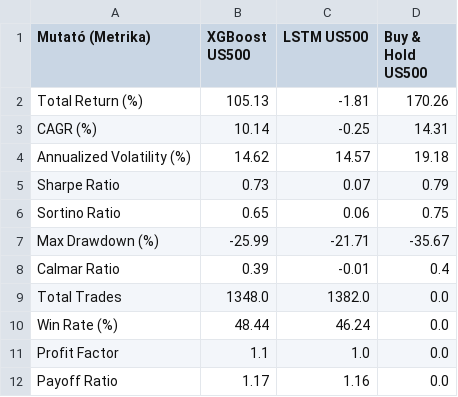
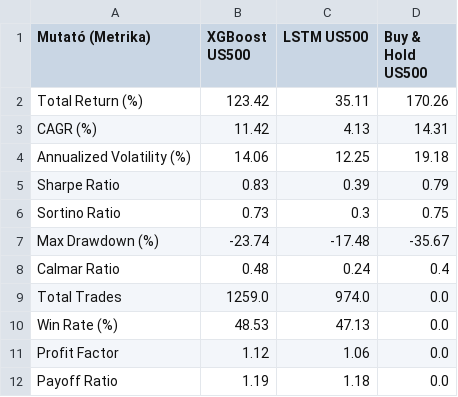
Before and after one commit to cyberakos/sp500-trend-classification, a CSV file: reports/backtest_metrics_comparison_us500.csv, drawn as a sheet.

```diff
--- a/reports/backtest_metrics_comparison_us500.csv
+++ b/reports/backtest_metrics_comparison_us500.csv
@@ -1,12 +1,12 @@
 Mutató (Metrika),XGBoost US500,LSTM US500,Buy & Hold US500
-Total Return (%),105.13,-1.81,170.26
-CAGR (%),10.14,-0.25,14.31
-Annualized Volatility (%),14.62,14.57,19.18
-Sharpe Ratio,0.73,0.07,0.79
-Sortino Ratio,0.65,0.06,0.75
-Max Drawdown (%),-25.99,-21.71,-35.67
-Calmar Ratio,0.39,-0.01,0.4
-Total Trades,1348.0,1382.0,0.0
-Win Rate (%),48.44,46.24,0.0
-Profit Factor,1.1,1.0,0.0
-Payoff Ratio,1.17,1.16,0.0
+Total Return (%),123.42,35.11,170.26
+CAGR (%),11.42,4.13,14.31
+Annualized Volatility (%),14.06,12.25,19.18
+Sharpe Ratio,0.83,0.39,0.79
+Sortino Ratio,0.73,0.3,0.75
+Max Drawdown (%),-23.74,-17.48,-35.67
+Calmar Ratio,0.48,0.24,0.4
+Total Trades,1259.0,974.0,0.0
+Win Rate (%),48.53,47.13,0.0
+Profit Factor,1.12,1.06,0.0
+Payoff Ratio,1.19,1.18,0.0
```
Also changed, not shown: reports/feature_importance_comparison_us500.csv, 28 other files.
